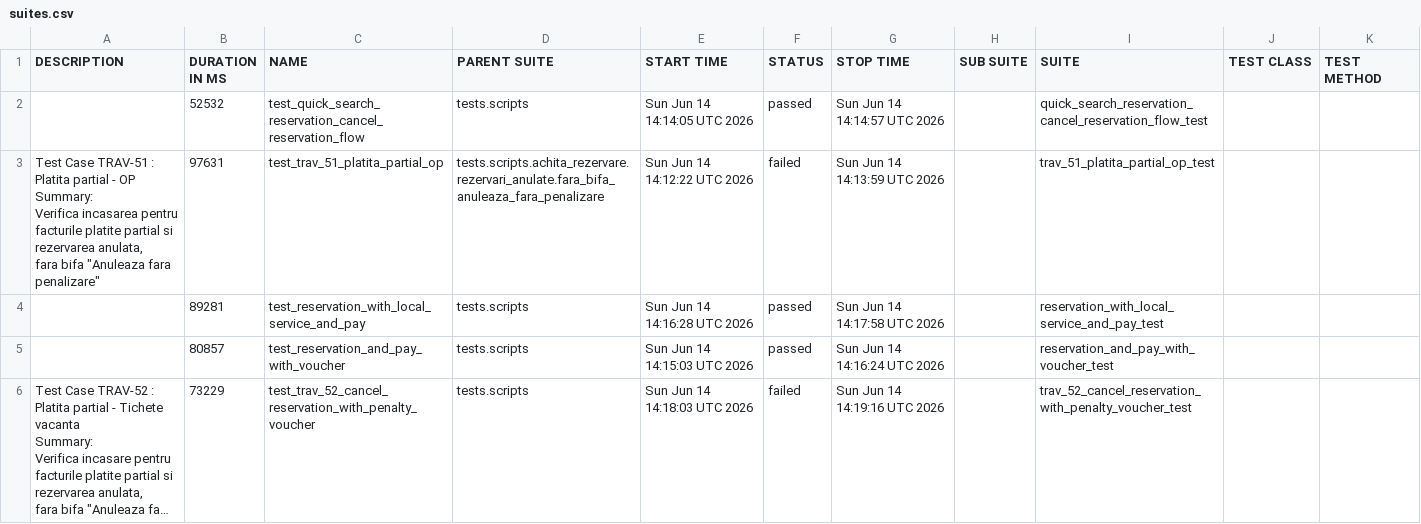
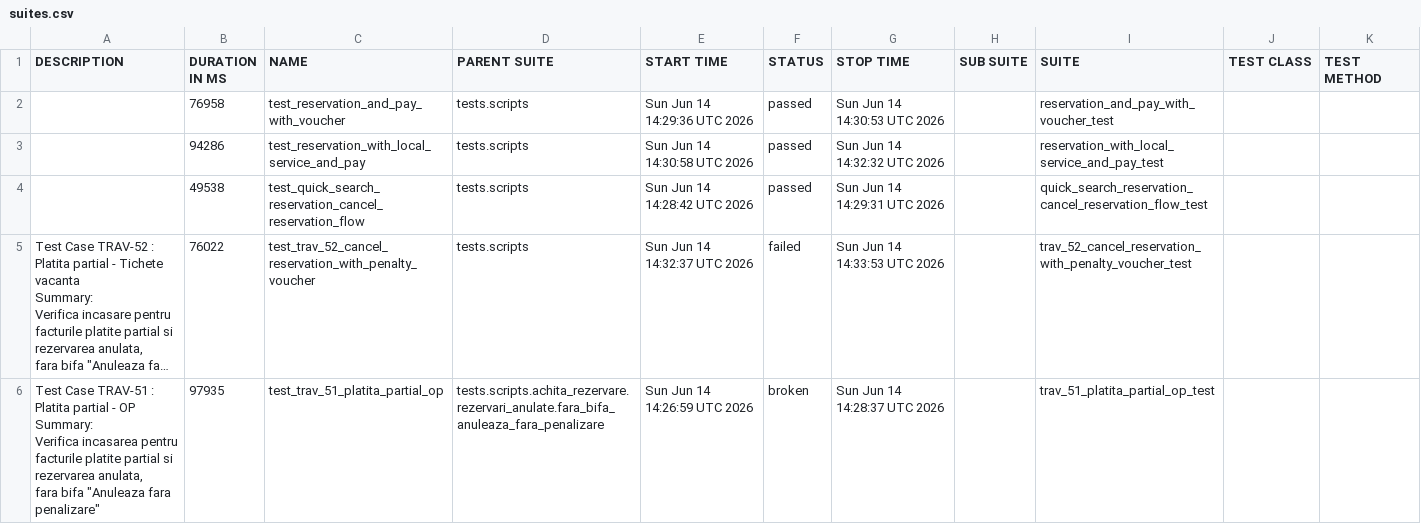
Before and after one commit to gabrielfilipwesrom/qa-reports, a CSV file: data/suites.csv, drawn as a sheet; long unchanged cells end in …; removed rows and columns are numbered as before the commit, all else as after; ↵ is a line break in a cell; the diff names each change by its address in the sheet, - before the commit and + after, or states it on an @@ line.

```diff
--- a/data/suites.csv
+++ b/data/suites.csv
-B2 (DURATION IN MS): 52532
+B2 (DURATION IN MS): 76958
-C2 (NAME): test_quick_search_reservation_cancel_reservation_flow
+C2 (NAME): test_reservation_and_pay_with_voucher
-E2 (START TIME): Sun Jun 14 14:14:05 UTC 2026
+E2 (START TIME): Sun Jun 14 14:29:36 UTC 2026
-G2 (STOP TIME): Sun Jun 14 14:14:57 UTC 2026
+G2 (STOP TIME): Sun Jun 14 14:30:53 UTC 2026
-I2 (SUITE): quick_search_reservation_cancel_reservation_flow_test
+I2 (SUITE): reservation_and_pay_with_voucher_test
-row 3: Test Case TRAV-51 : Platita partial - OP ↵ Summary: ↵ Verifica incasarea pentru facturile platite partial si rezervarea anulata, ↵ fara bifa "Anuleaza fara penalizare" | 97631 | test_trav_51_platita_partial_op | tests.scripts.achita_rezervare.rezervari_anulate.fara_bifa_anuleaza_fara_penalizare | Sun Jun 14 14:12:22 UTC 2026 | failed | Sun Jun 14 14:13:59 UTC 2026 |  | trav_51_platita_partial_op_test
-B3 (DURATION IN MS): 89281
+B3 (DURATION IN MS): 94286
-E3 (START TIME): Sun Jun 14 14:16:28 UTC 2026
+E3 (START TIME): Sun Jun 14 14:30:58 UTC 2026
-G3 (STOP TIME): Sun Jun 14 14:17:58 UTC 2026
+G3 (STOP TIME): Sun Jun 14 14:32:32 UTC 2026
-B4 (DURATION IN MS): 80857
+B4 (DURATION IN MS): 49538
-C4 (NAME): test_reservation_and_pay_with_voucher
+C4 (NAME): test_quick_search_reservation_cancel_reservation_flow
-E4 (START TIME): Sun Jun 14 14:15:03 UTC 2026
+E4 (START TIME): Sun Jun 14 14:28:42 UTC 2026
-G4 (STOP TIME): Sun Jun 14 14:16:24 UTC 2026
+G4 (STOP TIME): Sun Jun 14 14:29:31 UTC 2026
-I4 (SUITE): reservation_and_pay_with_voucher_test
+I4 (SUITE): quick_search_reservation_cancel_reservation_flow_test
-B5 (DURATION IN MS): 73229
+B5 (DURATION IN MS): 76022
-E5 (START TIME): Sun Jun 14 14:18:03 UTC 2026
+E5 (START TIME): Sun Jun 14 14:32:37 UTC 2026
-G5 (STOP TIME): Sun Jun 14 14:19:16 UTC 2026
+G5 (STOP TIME): Sun Jun 14 14:33:53 UTC 2026
+row 6: Test Case TRAV-51 : Platita partial - OP ↵ Summary: ↵ Verifica incasarea pentru facturile platite partial si rezervarea anulata, ↵ fara bifa "Anuleaza fara penalizare" | 97935 | test_trav_51_platita_partial_op | tests.scripts.achita_rezervare.rezervari_anulate.fara_bifa_anuleaza_fara_penalizare | Sun Jun 14 14:26:59 UTC 2026 | broken | Sun Jun 14 14:28:37 UTC 2026 |  | trav_51_platita_partial_op_test
```
Also changed, not shown: 39 other files.
